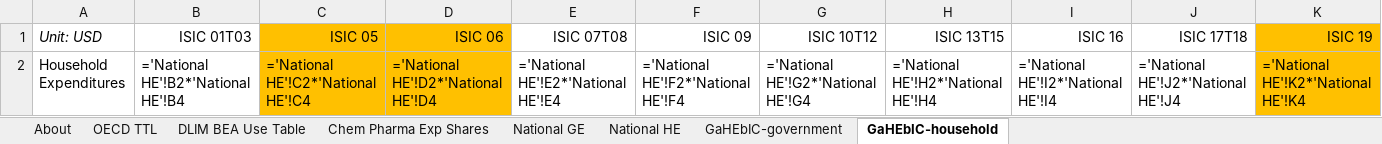
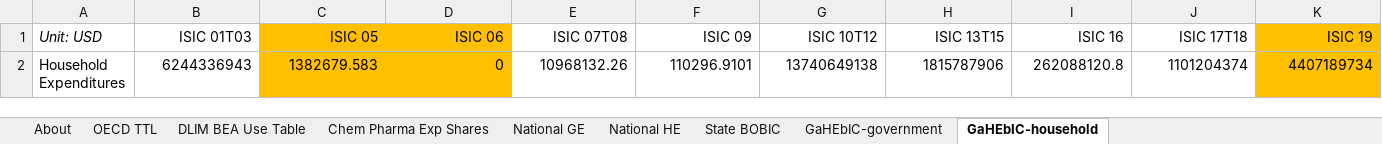
Before and after one commit to EnergyInnovation/eps-washington, an Excel workbook: InputData/io-model/GaHEbIC/Govt and Hhld Expenditures by ISIC Code.xlsx, sheet GaHEbIC-household, drawn as a sheet; only a part is shown; values as stored, in another font and other column widths than the file's, no borders; formulas without a stored value are shown as written; 1 other sheet too large or unreadable and not compared; removed rows and columns are numbered as before the commit, all else as after; rows hold the shown columns only; the diff names each change by its address in the sheet, - before the commit and + after, or states it on an @@ line.

```diff
--- a/InputData/io-model/GaHEbIC/Govt and Hhld Expenditures by ISIC Code.xlsx (sheet GaHEbIC-household)
+++ b/InputData/io-model/GaHEbIC/Govt and Hhld Expenditures by ISIC Code.xlsx (sheet GaHEbIC-household)
+sheet tab: State BOBIC
-row 2: Household Expenditures | ='National HE'!B2*'National HE'!B4 | ='National HE'!C2*'National HE'!C4 | ='National HE'!D2*'National HE'!D4 | ='National HE'!E2*'National HE'!E4 | ='National HE'!F2*'National HE'!F4 | ='National HE'!G2*'National HE'!G4 | ='National HE'!H2*'National HE'!H4 | ='National HE'!I2*'National HE'!I4 | ='National HE'!J2*'National HE'!J4 | ='National HE'!K2*'National HE'!K4
+row 2: Household Expenditures | 6244336943 | 1382679.583 | 0 | 10968132.26 | 110296.9101 | 13740649138 | 1815787906 | 262088120.8 | 1101204374 | 4407189734
```
Also changed, not shown: sheet GaHEbIC-government, sheet National GE, sheet National HE, sheet About, sheet Chem Pharma Exp Shares, hidden cells, InputData/trans/AVMC/Annual Vehicle Maint Cost.xlsx, InputData/trans/SYVbT/Start Year Vehicles by Technology.xlsx, 20 other files.
